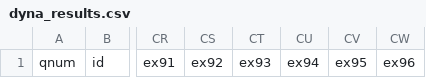
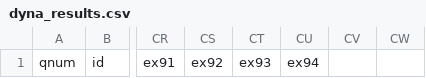
Before and after one commit to FumitakaIwaki/webex_association_v2, a CSV file: data/dyna_results.csv, drawn as a sheet; only a part is shown, gaps mark what is left out; the diff names each change by its address in the sheet, - before the commit and + after, or states it on an @@ line.

```diff
--- a/data/dyna_results.csv
+++ b/data/dyna_results.csv
-CV1: ex95
+CV1: (empty)
-CW1: ex96
+CW1: (empty)
```
Also changed, not shown: data/ex_results.csv, 7 other files.
